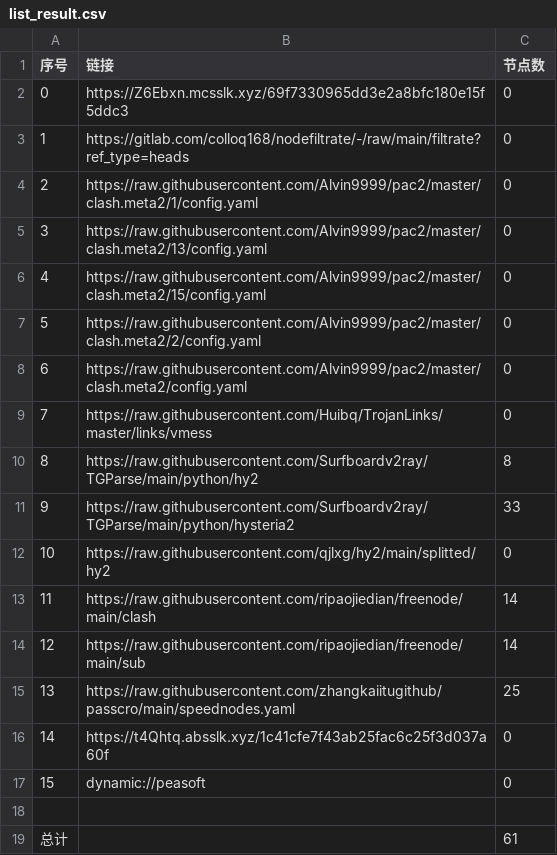
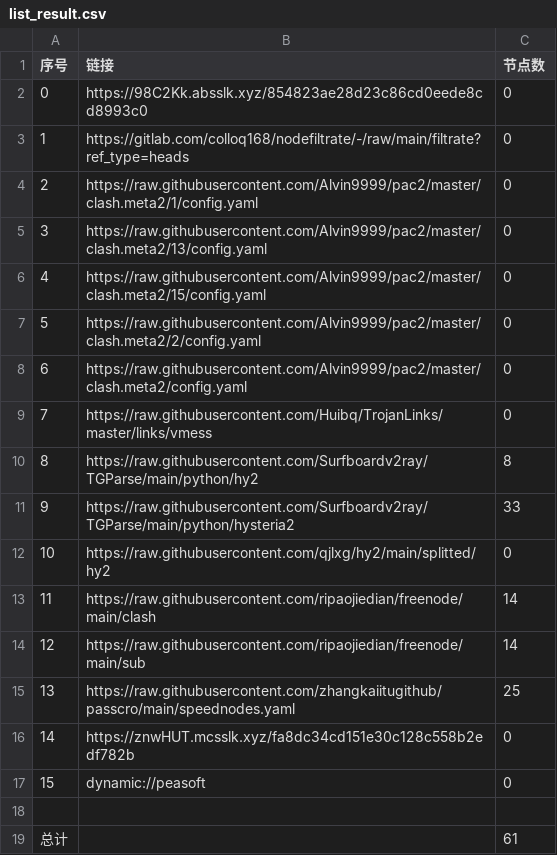
Before and after one commit to hahahahalipoterr/AutoMergePublicNodes, a CSV file: list_result.csv, drawn as a sheet.

```diff
--- a/list_result.csv
+++ b/list_result.csv
@@ -1,3 +1,3 @@
 序号,链接,节点数
-0,https://Z6Ebxn.mcsslk.xyz/69f7330965dd3e2a8bfc180e15f5ddc3,0
+0,https://98C2Kk.absslk.xyz/854823ae28d23c86cd0eede8cd8993c0,0
 1,https://gitlab.com/colloq168/nodefiltrate/-/raw/main/filtrate?ref_type=heads,0
@@ -15,3 +15,3 @@
 13,https://raw.githubusercontent.com/zhangkaiitugithub/passcro/main/speednodes.yaml,25
-14,https://t4Qhtq.absslk.xyz/1c41cfe7f43ab25fac6c25f3d037a60f,0
+14,https://znwHUT.mcsslk.xyz/fa8dc34cd151e30c128c558b2edf782b,0
 15,dynamic://peasoft,0
```
Also changed, not shown: 3 other files.
